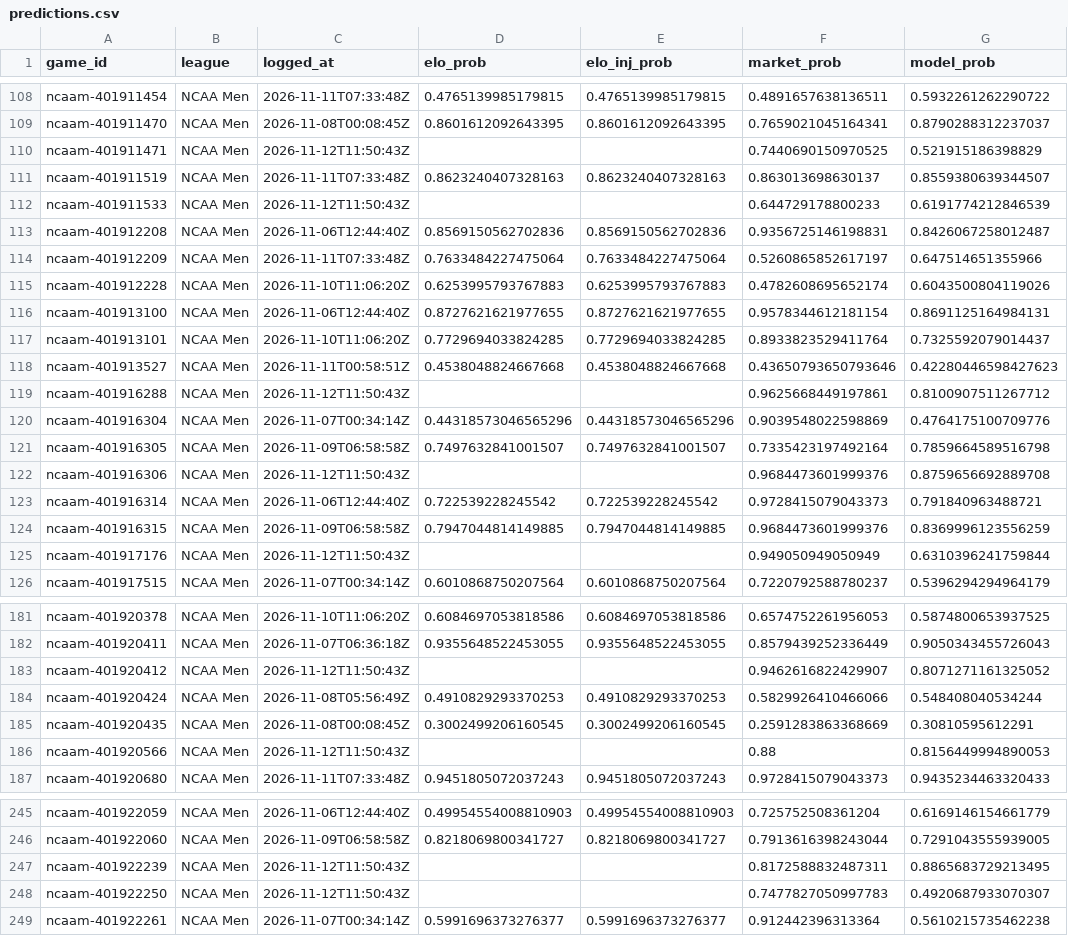
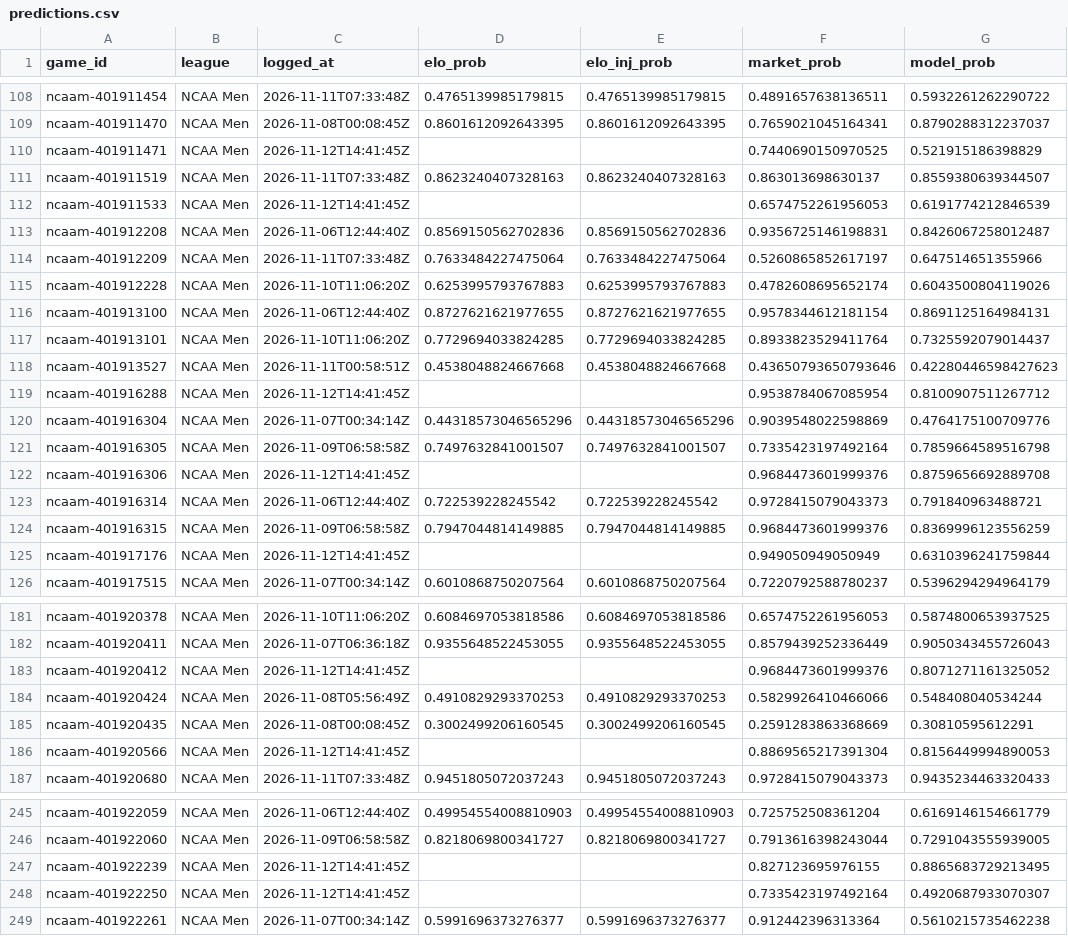
Before and after one commit to charliedavis78-bit/edge-e4b8b58d340a, a CSV file: log/predictions.csv, drawn as a sheet; only a part is shown, gaps mark what is left out; the diff covers the shown part only.

```diff
--- a/log/predictions.csv
+++ b/log/predictions.csv
@@ -109,5 +109,5 @@ ncaam-401911454,NCAA Men,2026-11-11T07:33:48Z,0.4765139985179815,0.4765139985179
 ncaam-401911470,NCAA Men,2026-11-08T00:08:45Z,0.8601612092643395,0.8601612092643395,0.7659021045164341,0.8790288312237037
-ncaam-401911471,NCAA Men,2026-11-12T11:50:43Z,,,0.7440690150970525,0.521915186398829
+ncaam-401911471,NCAA Men,2026-11-12T14:41:45Z,,,0.7440690150970525,0.521915186398829
 ncaam-401911519,NCAA Men,2026-11-11T07:33:48Z,0.8623240407328163,0.8623240407328163,0.863013698630137,0.8559380639344507
-ncaam-401911533,NCAA Men,2026-11-12T11:50:43Z,,,0.644729178800233,0.6191774212846539
+ncaam-401911533,NCAA Men,2026-11-12T14:41:45Z,,,0.6574752261956053,0.6191774212846539
 ncaam-401912208,NCAA Men,2026-11-06T12:44:40Z,0.8569150562702836,0.8569150562702836,0.9356725146198831,0.8426067258012487
@@ -118,9 +118,9 @@ ncaam-401913101,NCAA Men,2026-11-10T11:06:20Z,0.7729694033824285,0.7729694033824
 ncaam-401913527,NCAA Men,2026-11-11T00:58:51Z,0.4538048824667668,0.4538048824667668,0.43650793650793646,0.42280446598427623
-ncaam-401916288,NCAA Men,2026-11-12T11:50:43Z,,,0.9625668449197861,0.8100907511267712
+ncaam-401916288,NCAA Men,2026-11-12T14:41:45Z,,,0.9538784067085954,0.8100907511267712
 ncaam-401916304,NCAA Men,2026-11-07T00:34:14Z,0.44318573046565296,0.44318573046565296,0.9039548022598869,0.4764175100709776
 ncaam-401916305,NCAA Men,2026-11-09T06:58:58Z,0.7497632841001507,0.7497632841001507,0.7335423197492164,0.7859664589516798
-ncaam-401916306,NCAA Men,2026-11-12T11:50:43Z,,,0.9684473601999376,0.8759656692889708
+ncaam-401916306,NCAA Men,2026-11-12T14:41:45Z,,,0.9684473601999376,0.8759656692889708
 ncaam-401916314,NCAA Men,2026-11-06T12:44:40Z,0.722539228245542,0.722539228245542,0.9728415079043373,0.791840963488721
 ncaam-401916315,NCAA Men,2026-11-09T06:58:58Z,0.7947044814149885,0.7947044814149885,0.9684473601999376,0.8369996123556259
-ncaam-401917176,NCAA Men,2026-11-12T11:50:43Z,,,0.949050949050949,0.6310396241759844
+ncaam-401917176,NCAA Men,2026-11-12T14:41:45Z,,,0.949050949050949,0.6310396241759844
 ncaam-401917515,NCAA Men,2026-11-07T00:34:14Z,0.6010868750207564,0.6010868750207564,0.7220792588780237,0.5396294294964179
@@ -182,6 +182,6 @@ ncaam-401920378,NCAA Men,2026-11-10T11:06:20Z,0.6084697053818586,0.6084697053818
 ncaam-401920411,NCAA Men,2026-11-07T06:36:18Z,0.9355648522453055,0.9355648522453055,0.8579439252336449,0.9050343455726043
-ncaam-401920412,NCAA Men,2026-11-12T11:50:43Z,,,0.9462616822429907,0.8071271161325052
+ncaam-401920412,NCAA Men,2026-11-12T14:41:45Z,,,0.9684473601999376,0.8071271161325052
 ncaam-401920424,NCAA Men,2026-11-08T05:56:49Z,0.4910829293370253,0.4910829293370253,0.5829926410466066,0.548408040534244
 ncaam-401920435,NCAA Men,2026-11-08T00:08:45Z,0.3002499206160545,0.3002499206160545,0.2591283863368669,0.30810595612291
-ncaam-401920566,NCAA Men,2026-11-12T11:50:43Z,,,0.88,0.8156449994890053
+ncaam-401920566,NCAA Men,2026-11-12T14:41:45Z,,,0.8869565217391304,0.8156449994890053
 ncaam-401920680,NCAA Men,2026-11-11T07:33:48Z,0.9451805072037243,0.9451805072037243,0.9728415079043373,0.9435234463320433
@@ -246,4 +246,4 @@ ncaam-401922059,NCAA Men,2026-11-06T12:44:40Z,0.49954554008810903,0.499545540088
 ncaam-401922060,NCAA Men,2026-11-09T06:58:58Z,0.8218069800341727,0.8218069800341727,0.7913616398243044,0.7291043555939005
-ncaam-401922239,NCAA Men,2026-11-12T11:50:43Z,,,0.8172588832487311,0.8865683729213495
-ncaam-401922250,NCAA Men,2026-11-12T11:50:43Z,,,0.7477827050997783,0.4920687933070307
+ncaam-401922239,NCAA Men,2026-11-12T14:41:45Z,,,0.827123695976155,0.8865683729213495
+ncaam-401922250,NCAA Men,2026-11-12T14:41:45Z,,,0.7335423197492164,0.4920687933070307
 ncaam-401922261,NCAA Men,2026-11-07T00:34:14Z,0.5991696373276377,0.5991696373276377,0.912442396313364,0.5610215735462238
```
Also changed, not shown: 45 edited cells elsewhere in this file.
